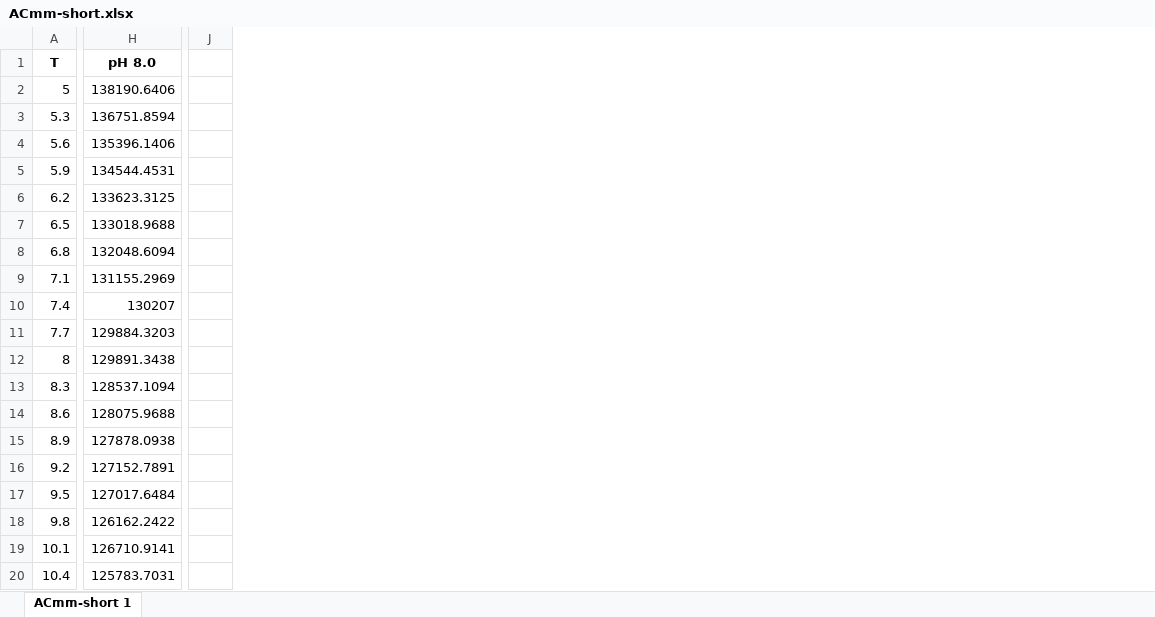
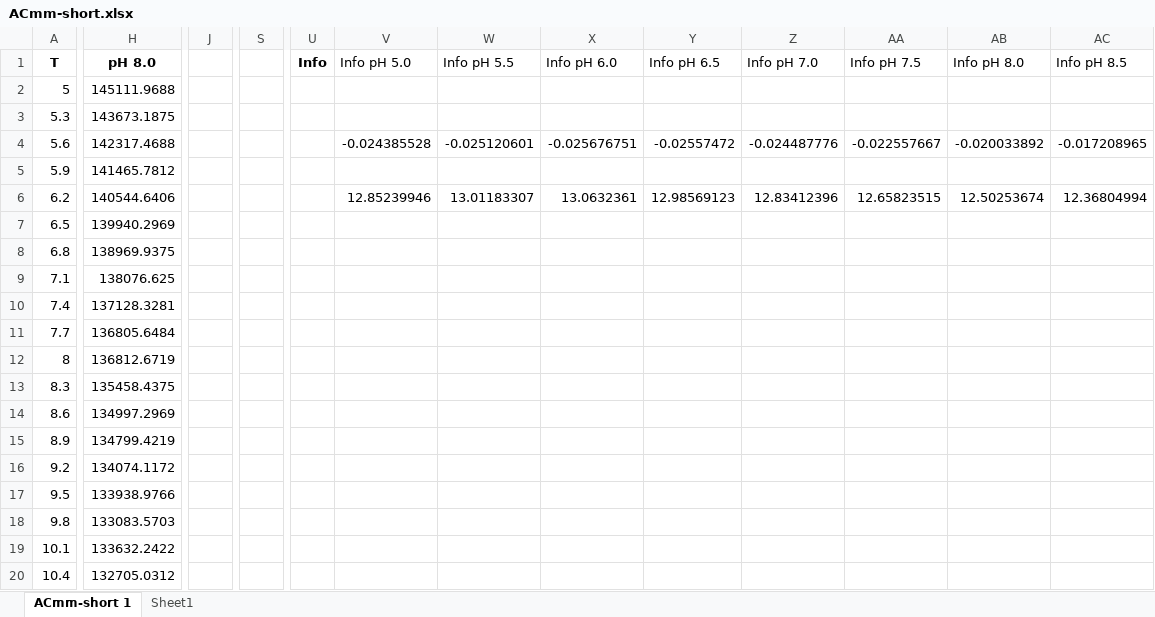
Before and after one commit to neon-softhamster/ProcessingOfMeltingProfiles, an Excel workbook: Raw/ACmm-short.xlsx, sheet ACmm-short 1, drawn as a sheet; only a part is shown, gaps mark what is left out; values as stored, in another font and other column widths than the file's, no borders; removed rows and columns are numbered as before the commit, all else as after; the diff covers the shown part only; the diff names each change by its address in the sheet, - before the commit and + after, or states it on an @@ line.

```diff
--- a/Raw/ACmm-short.xlsx (sheet ACmm-short 1)
+++ b/Raw/ACmm-short.xlsx (sheet ACmm-short 1)
+sheet tab: Sheet1
-column J, empty
+column J, empty
+column S, empty
+column U (Info), empty
+column V (Info pH 5.0), rows 4-6: -0.024385528 |  | 12.85239946
+column W (Info pH 5.5), rows 4-6: -0.025120601 |  | 13.01183307
+column X (Info pH 6.0), rows 4-6: -0.025676751 |  | 13.0632361
+column Y (Info pH 6.5), rows 4-6: -0.02557472 |  | 12.98569123
+column Z (Info pH 7.0), rows 4-6: -0.024487776 |  | 12.83412396
+column AA (Info pH 7.5), rows 4-6: -0.022557667 |  | 12.65823515
+column AB (Info pH 8.0), rows 4-6: -0.020033892 |  | 12.50253674
+column AC (Info pH 8.5), rows 4-6: -0.017208965 |  | 12.36804994
-H2 (pH 8.0): 138190.6406
+H2 (pH 8.0): 145111.9688
-H3 (pH 8.0): 136751.8594
+H3 (pH 8.0): 143673.1875
-H4 (pH 8.0): 135396.1406
+H4 (pH 8.0): 142317.4688
-H5 (pH 8.0): 134544.4531
+H5 (pH 8.0): 141465.7812
-H6 (pH 8.0): 133623.3125
+H6 (pH 8.0): 140544.6406
-H7 (pH 8.0): 133018.9688
+H7 (pH 8.0): 139940.2969
-H8 (pH 8.0): 132048.6094
+H8 (pH 8.0): 138969.9375
-H9 (pH 8.0): 131155.2969
+H9 (pH 8.0): 138076.625
-H10 (pH 8.0): 130207
+H10 (pH 8.0): 137128.3281
-H11 (pH 8.0): 129884.3203
+H11 (pH 8.0): 136805.6484
-H12 (pH 8.0): 129891.3438
+H12 (pH 8.0): 136812.6719
-H13 (pH 8.0): 128537.1094
+H13 (pH 8.0): 135458.4375
-H14 (pH 8.0): 128075.9688
+H14 (pH 8.0): 134997.2969
-H15 (pH 8.0): 127878.0938
+H15 (pH 8.0): 134799.4219
-H16 (pH 8.0): 127152.7891
+H16 (pH 8.0): 134074.1172
-H17 (pH 8.0): 127017.6484
+H17 (pH 8.0): 133938.9766
-H18 (pH 8.0): 126162.2422
+H18 (pH 8.0): 133083.5703
-H19 (pH 8.0): 126710.9141
+H19 (pH 8.0): 133632.2422
-H20 (pH 8.0): 125783.7031
+H20 (pH 8.0): 132705.0312
```
Also changed, not shown: 1 added column and 88 edited cells elsewhere in this sheet, Raw/ACmm.xlsx, Raw/ATPaptACmm + ads8-14.xlsx, 45 other files.
